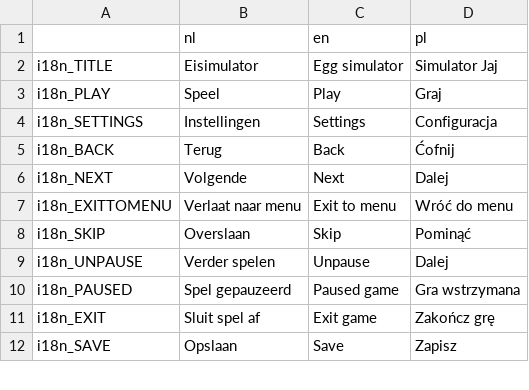
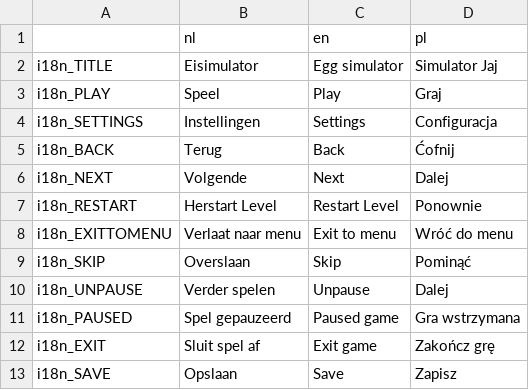
Before and after one commit to jasperro/egg-simulator, a CSV file: Assets/Localisation/translations.csv, drawn as a sheet; only a part is shown; the diff names each change by its address in the sheet, - before the commit and + after, or states it on an @@ line.

```diff
--- a/Assets/Localisation/translations.csv
+++ b/Assets/Localisation/translations.csv
+row 7: i18n_RESTART | Herstart Level | Restart Level | Ponownie
```
Also changed, not shown: 25 other files.
